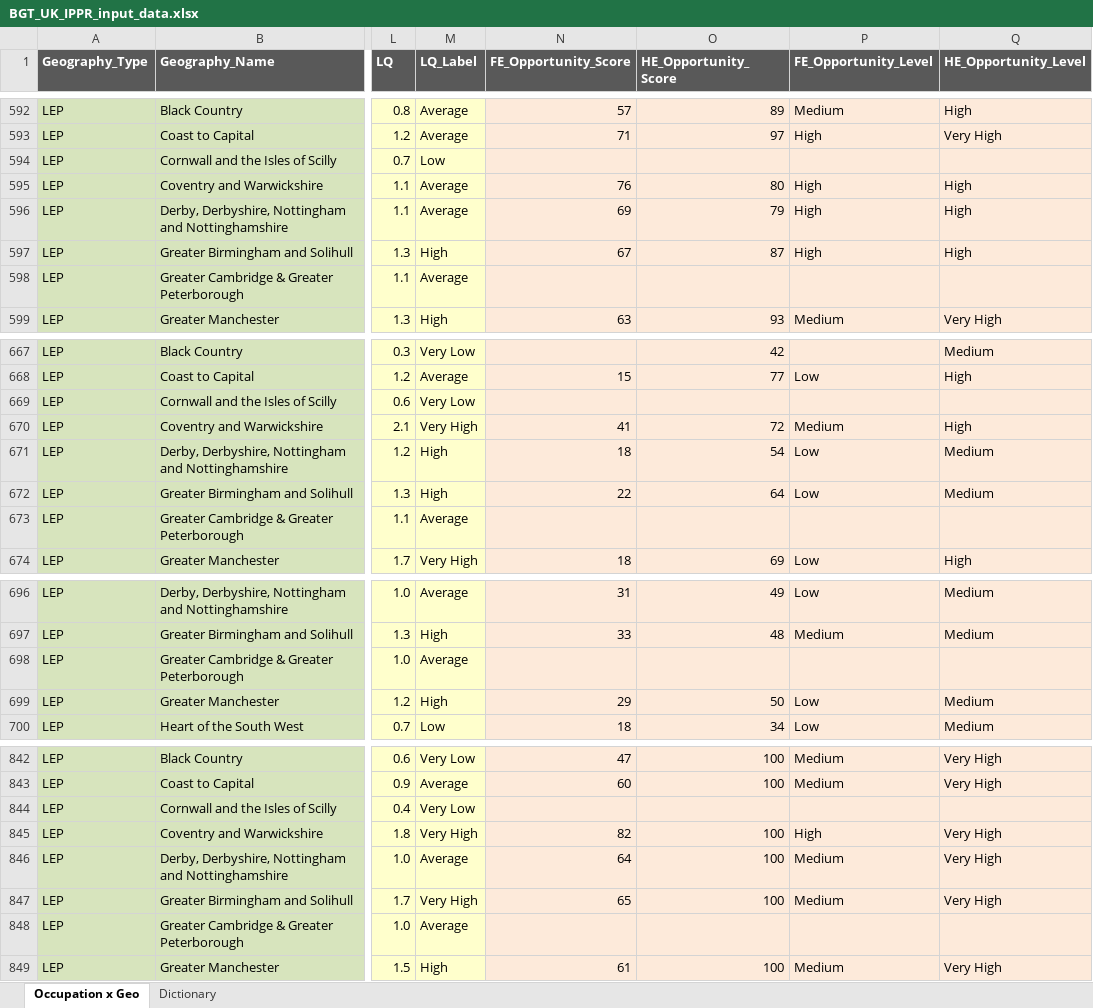
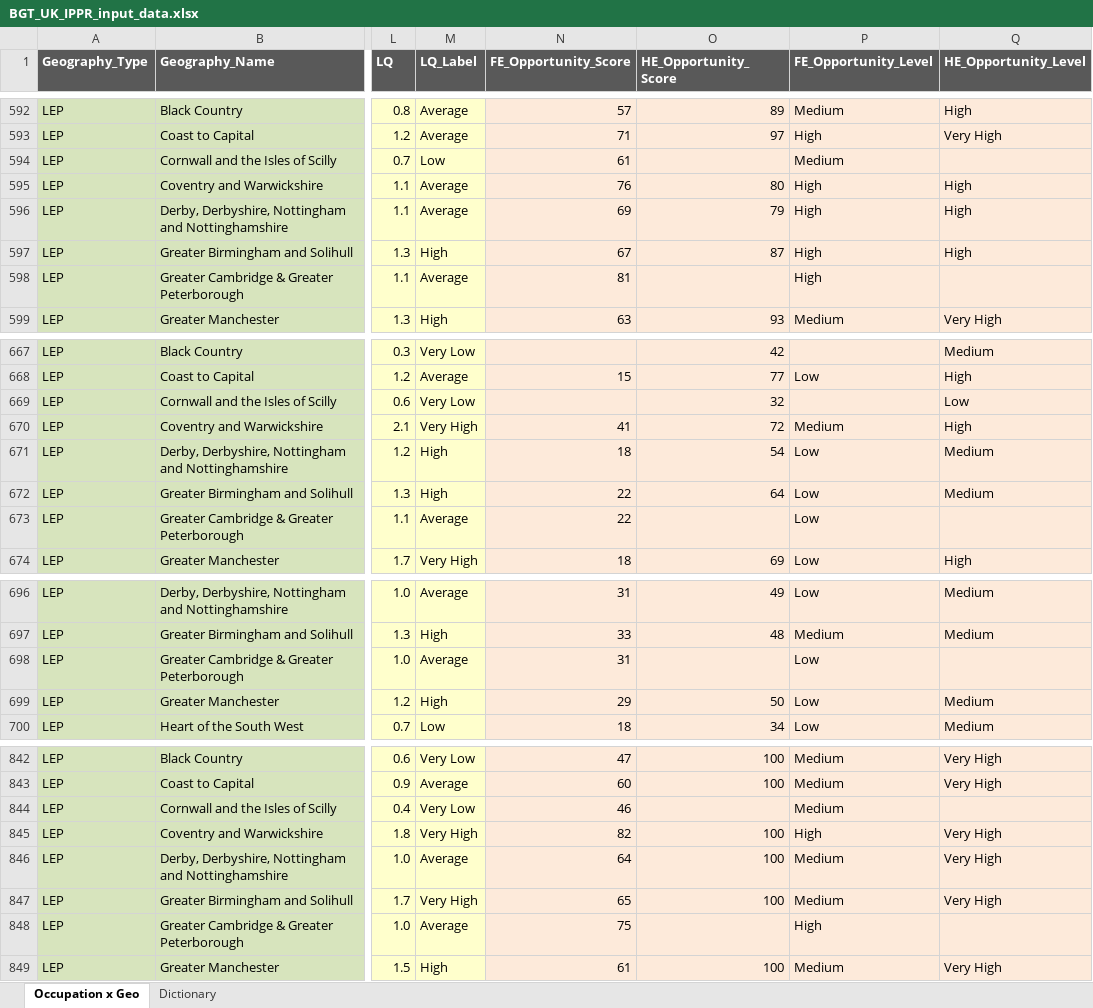
Before and after one commit to BGT-Analytics/where-the-work-is, an Excel workbook: data/BGT_UK_IPPR_input_data.xlsx, sheet Occupation x Geo, drawn as a sheet; only a part is shown, gaps mark what is left out; values as stored, in another font and other column widths than the file's, no borders; the diff covers the shown part only; the diff names each change by its address in the sheet, - before the commit and + after, or states it on an @@ line.

```diff
--- a/data/BGT_UK_IPPR_input_data.xlsx (sheet Occupation x Geo)
+++ b/data/BGT_UK_IPPR_input_data.xlsx (sheet Occupation x Geo)
-N594 (FE_Opportunity_Score): (empty)
+N594 (FE_Opportunity_Score): 61
-P594 (FE_Opportunity_Level): (empty)
+P594 (FE_Opportunity_Level): Medium
-N598 (FE_Opportunity_Score): (empty)
+N598 (FE_Opportunity_Score): 81
-P598 (FE_Opportunity_Level): (empty)
+P598 (FE_Opportunity_Level): High
-O669 (HE_Opportunity_Score): (empty)
+O669 (HE_Opportunity_Score): 32
-Q669 (HE_Opportunity_Level): (empty)
+Q669 (HE_Opportunity_Level): Low
-N673 (FE_Opportunity_Score): (empty)
+N673 (FE_Opportunity_Score): 22
-P673 (FE_Opportunity_Level): (empty)
+P673 (FE_Opportunity_Level): Low
-N698 (FE_Opportunity_Score): (empty)
+N698 (FE_Opportunity_Score): 31
-P698 (FE_Opportunity_Level): (empty)
+P698 (FE_Opportunity_Level): Low
-N844 (FE_Opportunity_Score): (empty)
+N844 (FE_Opportunity_Score): 46
-P844 (FE_Opportunity_Level): (empty)
+P844 (FE_Opportunity_Level): Medium
-N848 (FE_Opportunity_Score): (empty)
+N848 (FE_Opportunity_Score): 75
-P848 (FE_Opportunity_Level): (empty)
+P848 (FE_Opportunity_Level): High
```
Also changed, not shown: 102 edited cells elsewhere in this sheet, 2 other files.
